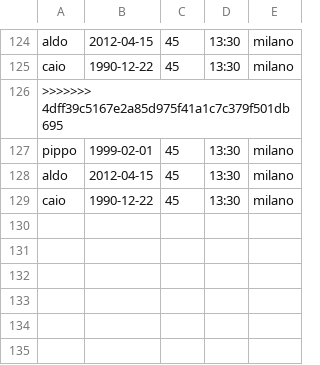
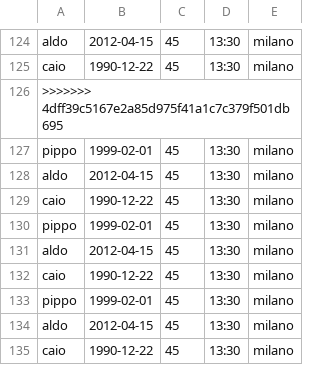
Before and after one commit to gabribur89/progettojava, a CSV file: salvato.csv, drawn as a sheet; only a part is shown, gaps mark what is left out.

```diff
--- a/salvato.csv
+++ b/salvato.csv
@@ -129 +129,7 @@ aldo,2012-04-15,45,13:30,milano
 caio,1990-12-22,45,13:30,milano
+pippo,1999-02-01,45,13:30,milano
+aldo,2012-04-15,45,13:30,milano
+caio,1990-12-22,45,13:30,milano
+pippo,1999-02-01,45,13:30,milano
+aldo,2012-04-15,45,13:30,milano
+caio,1990-12-22,45,13:30,milano
```
Also changed, not shown: 3 other files.
